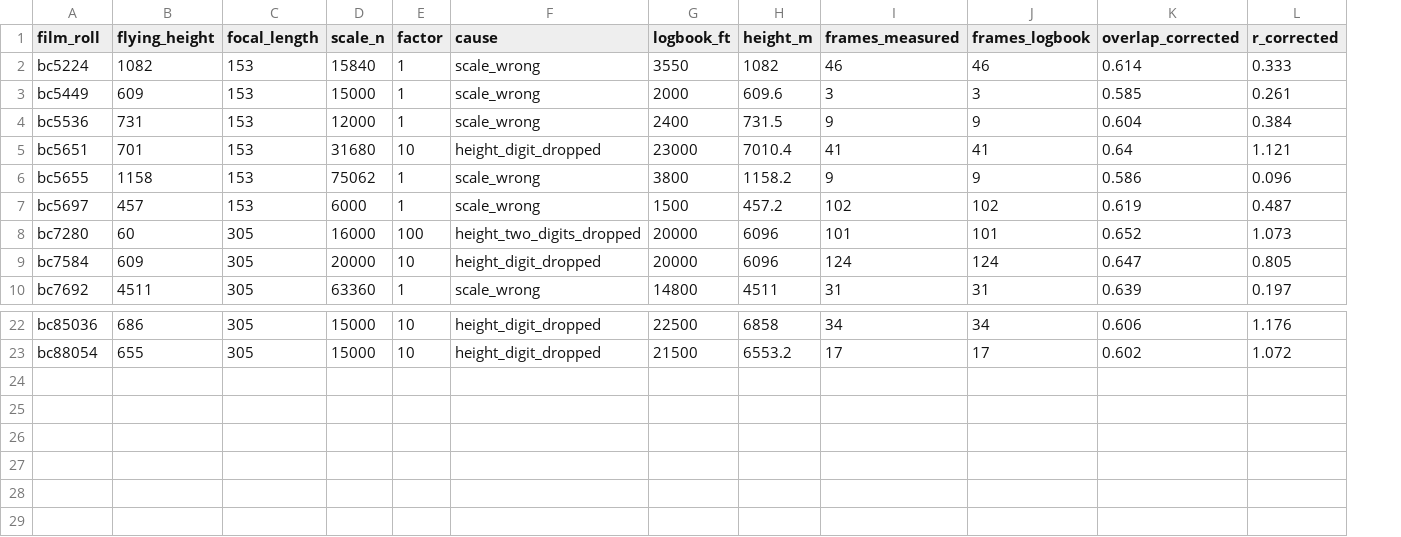
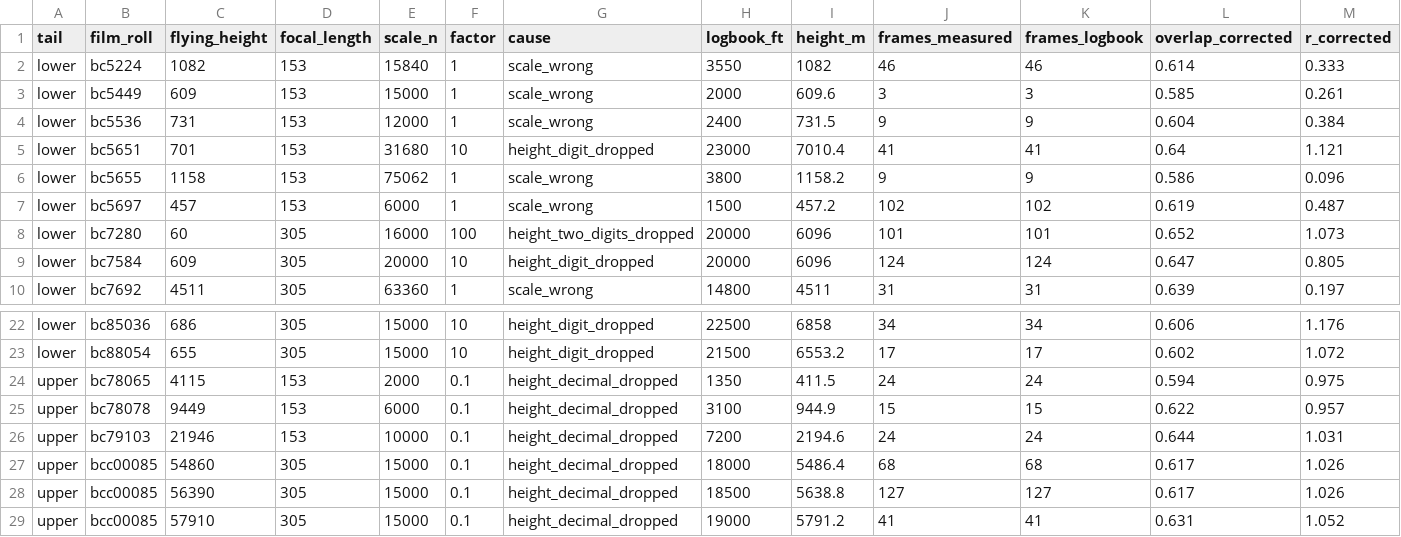
Before and after one commit to NewGraphEnvironment/fly, a CSV file: inst/extdata/flying_height_rolls.csv, drawn as a sheet; only a part is shown, gaps mark what is left out; the diff names each change by its address in the sheet, - before the commit and + after, or states it on an @@ line.

```diff
--- a/inst/extdata/flying_height_rolls.csv
+++ b/inst/extdata/flying_height_rolls.csv
+column A (tail), rows 2-10: all lower; rows 22-23: lower | lower
+row 24: upper | bc78065 | 4115 | 153 | 2000 | 0.1 | height_decimal_dropped | 1350 | 411.5 | 24 | 24 | 0.594 | 0.975
+row 25: upper | bc78078 | 9449 | 153 | 6000 | 0.1 | height_decimal_dropped | 3100 | 944.9 | 15 | 15 | 0.622 | 0.957
+row 26: upper | bc79103 | 21946 | 153 | 10000 | 0.1 | height_decimal_dropped | 7200 | 2194.6 | 24 | 24 | 0.644 | 1.031
+row 27: upper | bcc00085 | 54860 | 305 | 15000 | 0.1 | height_decimal_dropped | 18000 | 5486.4 | 68 | 68 | 0.617 | 1.026
+row 28: upper | bcc00085 | 56390 | 305 | 15000 | 0.1 | height_decimal_dropped | 18500 | 5638.8 | 127 | 127 | 0.617 | 1.026
+row 29: upper | bcc00085 | 57910 | 305 | 15000 | 0.1 | height_decimal_dropped | 19000 | 5791.2 | 41 | 41 | 0.631 | 1.052
```
Also changed, not shown: 14 other files.
